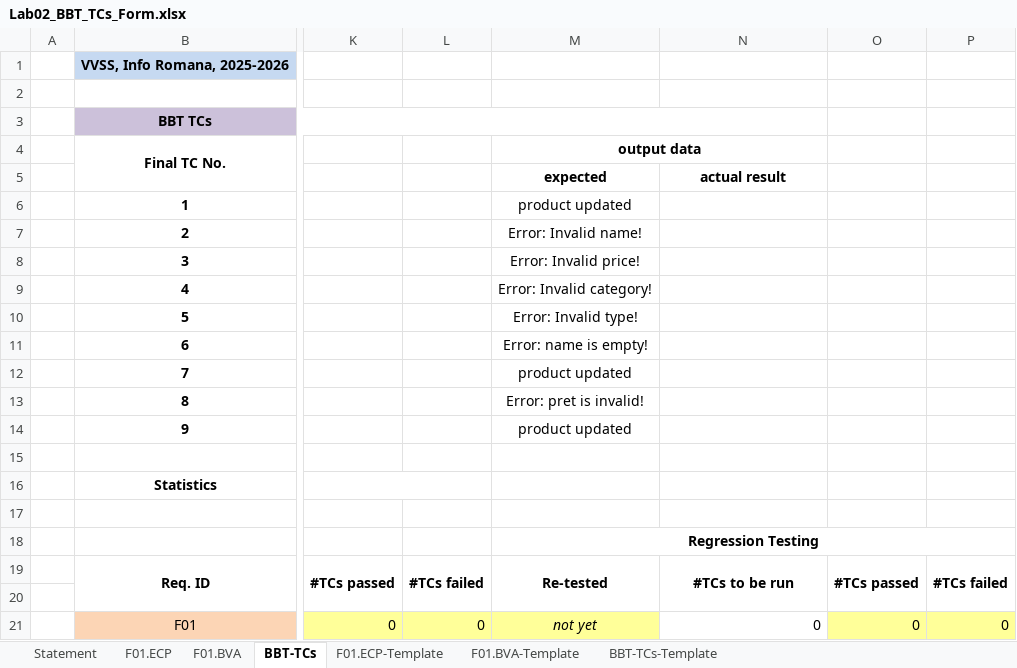
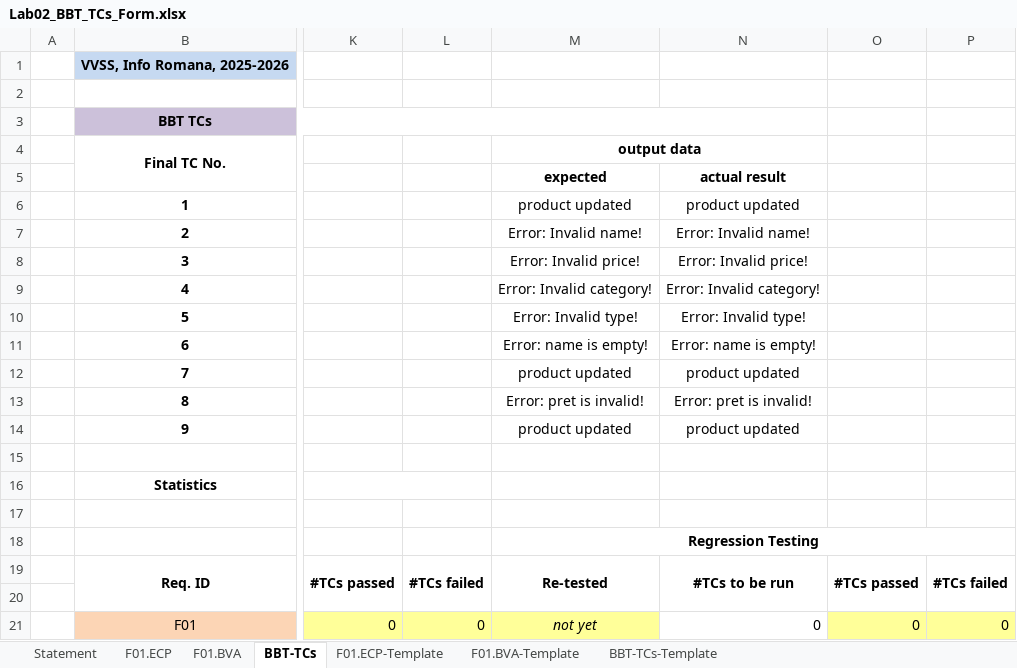
Before and after one commit to TudorStanca/vvss-lab, an Excel workbook: docs/Lab02/Lab02_BBT_TCs_Form.xlsx, sheet BBT-TCs, drawn as a sheet; only a part is shown, gaps mark what is left out; values as stored, in another font and other column widths than the file's, no borders; the diff names each change by its address in the sheet, - before the commit and + after, or states it on an @@ line.

```diff
--- a/docs/Lab02/Lab02_BBT_TCs_Form.xlsx (sheet BBT-TCs)
+++ b/docs/Lab02/Lab02_BBT_TCs_Form.xlsx (sheet BBT-TCs)
-N6: (empty)
+N6: product updated
-N7: (empty)
+N7: Error: Invalid name!
-N8: (empty)
+N8: Error: Invalid price!
-N9: (empty)
+N9: Error: Invalid category!
-N10: (empty)
+N10: Error: Invalid type!
-N11: (empty)
+N11: Error: name is empty!
-N12: (empty)
+N12: product updated
-N13: (empty)
+N13: Error: pret is invalid!
-N14: (empty)
+N14: product updated
```
Also changed, not shown: sheet Statement, sheet F01.BVA, docs/Lab01/Lab01_ReviewReport.xlsx, 2 other files.
